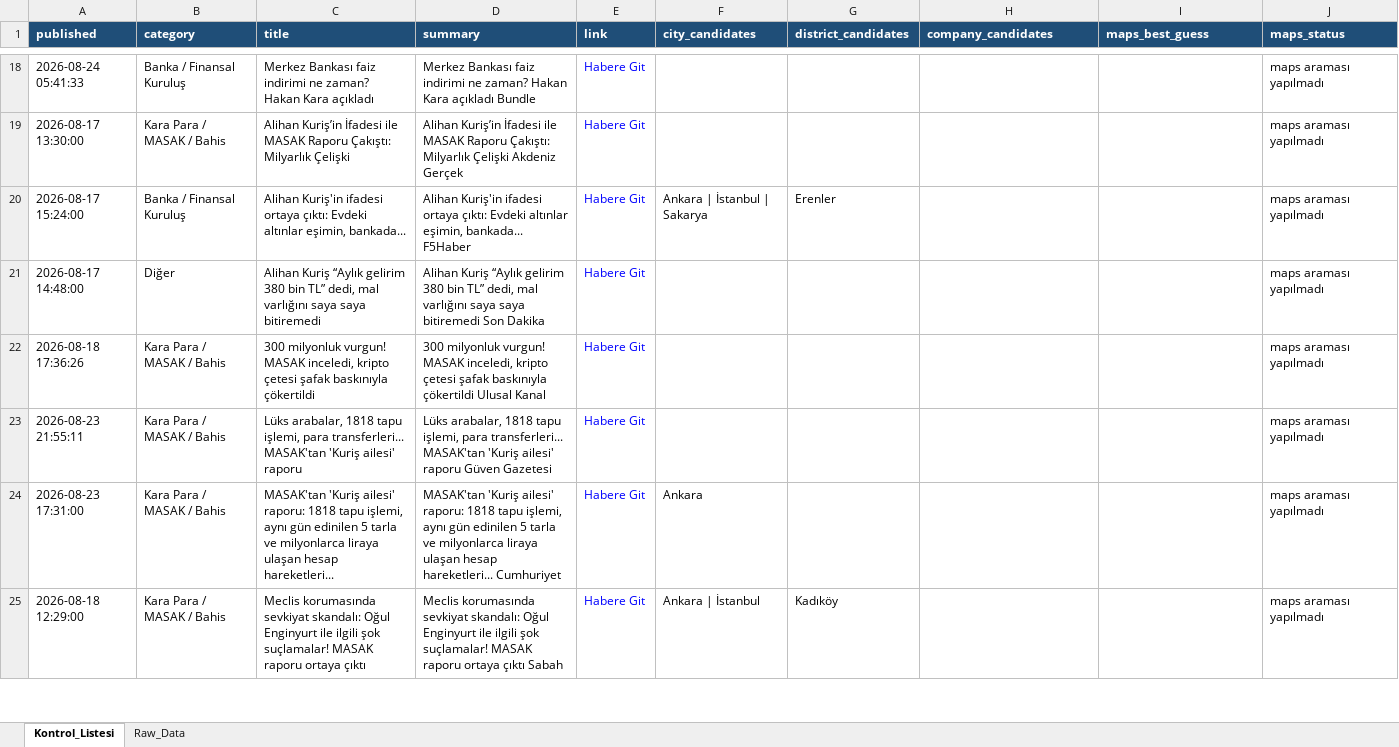
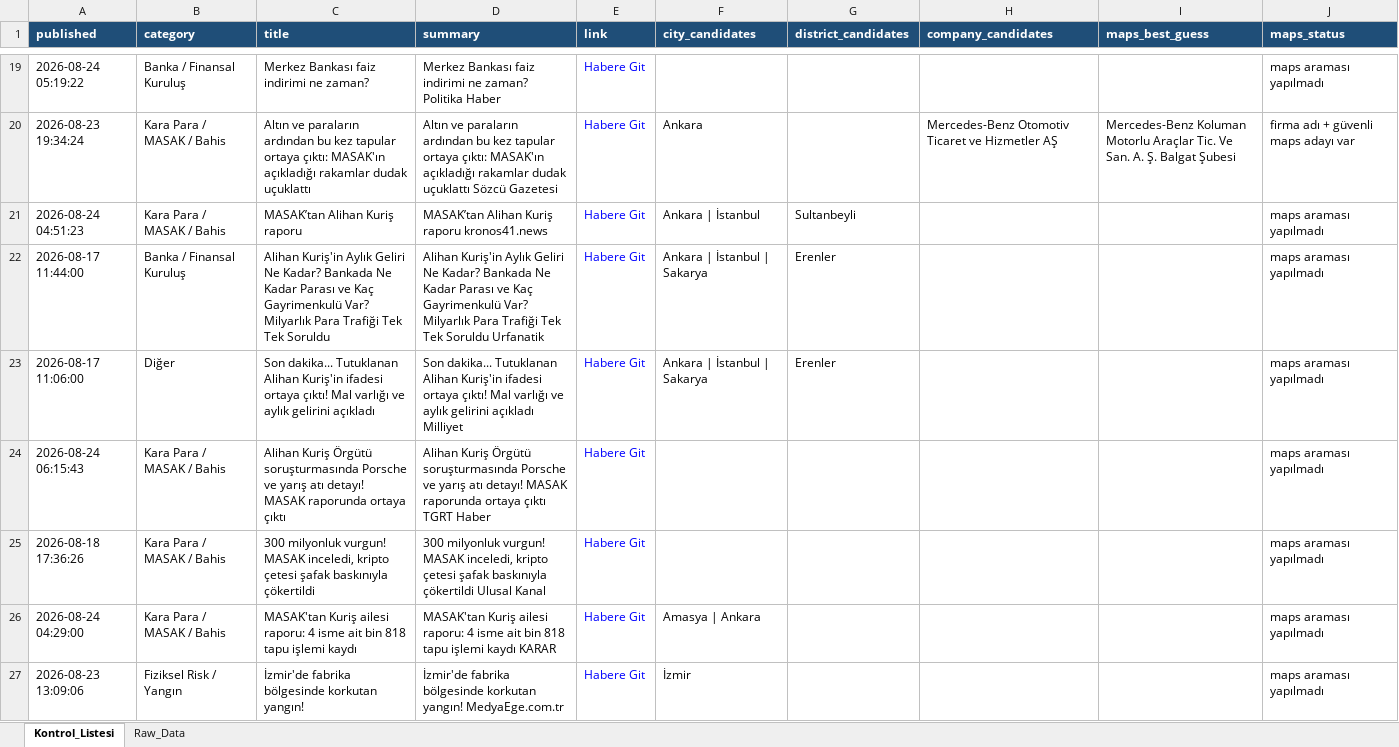
Before and after one commit to MuhammedMustafaSungur/haber-risk-monitor, an Excel workbook: data/haberler_final.xlsx, sheet Kontrol_Listesi, drawn as a sheet; only a part is shown, gaps mark what is left out; the shorter side is filled out with more unchanged rows; values as stored, in another font and other column widths than the file's, no borders; removed rows and columns are numbered as before the commit, all else as after; the diff covers the shown part only; the diff names each change by its address in the sheet, - before the commit and + after, or states it on an @@ line.

```diff
--- a/data/haberler_final.xlsx (sheet Kontrol_Listesi)
+++ b/data/haberler_final.xlsx (sheet Kontrol_Listesi)
-A19 (published): 2026-08-24 05:41:33
+A19 (published): 2026-08-24 05:19:22
-C19 (title): …ne zaman? Hakan Kara açıkladı
+C19 (title): …ne zaman?
-D19 (summary): …ne zaman? Hakan Kara açıkladı Bundle
+D19 (summary): …ne zaman? Politika Haber
-row 19: 2026-08-17 13:30:00 | Kara Para / MASAK / Bahis | Alihan Kuriş’in İfadesi ile MASAK Raporu Çakıştı: Milyarlık Çelişki | Alihan Kuriş’in İfadesi ile MASAK Raporu Çakıştı: Milyarlık Çelişki Akdeniz Gerçek | Habere Git |  |  |  |  | maps araması yapılmadı
@@ row 30 moved to row 20: 2026-08-23 19:34:24 @@
+row 21: 2026-08-24 04:51:23 | Kara Para / MASAK / Bahis | MASAK’tan Alihan Kuriş raporu | MASAK’tan Alihan Kuriş raporu kronos41.news | Habere Git | Ankara | İstanbul | Sultanbeyli |  |  | maps araması yapılmadı
-A22 (published): 2026-08-17 15:24:00
+A22 (published): 2026-08-17 11:44:00
-C22 (title): Alihan Kuriş'in ifadesi ortaya çıktı: Evdeki altınlar eşimin, bankada...
+C22 (title): Alihan Kuriş'in Aylık Geliri Ne Kadar? Bankada Ne Kadar Parası ve Kaç Gayrimenkulü Var? Milyarlık Para Trafiği Tek Tek Soruldu
-D22 (summary): Alihan Kuriş'in ifadesi ortaya çıktı: Evdeki altınlar eşimin, bankada... F5Haber
+D22 (summary): Alihan Kuriş'in Aylık Geliri Ne Kadar? Bankada Ne Kadar Parası ve Kaç Gayrimenkulü Var? Milyarlık Para Trafiği Tek Tek Soruldu Urfanatik
-A23 (published): 2026-08-17 14:48:00
+A23 (published): 2026-08-17 11:06:00
-C23 (title): Alihan Kuriş “Aylık gelirim 380 bin TL” dedi, mal varlığını saya saya bitiremedi
+C23 (title): Son dakika... Tutuklanan Alihan Kuriş'in ifadesi ortaya çıktı! Mal varlığı ve aylık gelirini açıkladı
-D23 (summary): Alihan Kuriş “Aylık gelirim 380 bin TL” dedi, mal varlığını saya saya bitiremedi Son Dakika
+D23 (summary): Son dakika... Tutuklanan Alihan Kuriş'in ifadesi ortaya çıktı! Mal varlığı ve aylık gelirini açıkladı Milliyet
-F23 (city_candidates): (empty)
+F23 (city_candidates): Ankara | İstanbul | Sakarya
-G23 (district_candidates): (empty)
+G23 (district_candidates): Erenler
+row 24: 2026-08-24 06:15:43 | Kara Para / MASAK / Bahis | Alihan Kuriş Örgütü soruşturmasında Porsche ve yarış atı detayı! MASAK raporunda ortaya çıktı | Alihan Kuriş Örgütü soruşturmasında Porsche ve yarış atı detayı! MASAK raporunda ortaya çıktı TGRT Haber | Habere Git |  |  |  |  | maps araması yapılmadı
-row 23: 2026-08-23 21:55:11 | Kara Para / MASAK / Bahis | Lüks arabalar, 1818 tapu işlemi, para transferleri... MASAK'tan 'Kuriş ailesi' raporu | Lüks arabalar, 1818 tapu işlemi, para transferleri... MASAK'tan 'Kuriş ailesi' raporu Güven Gazetesi | Habere Git |  |  |  |  | maps araması yapılmadı
-A26 (published): 2026-08-23 17:31:00
+A26 (published): 2026-08-24 04:29:00
-C26 (title): MASAK'tan 'Kuriş ailesi' raporu: 1818 tapu işlemi, aynı gün edinilen 5 tarla ve milyonlarca liraya ulaşan hesap hareketleri...
+C26 (title): MASAK'tan Kuriş ailesi raporu: 4 isme ait bin 818 tapu işlemi kaydı
-D26 (summary): MASAK'tan 'Kuriş ailesi' raporu: 1818 tapu işlemi, aynı gün edinilen 5 tarla ve milyonlarca liraya ulaşan hesap hareketleri... Cumhuriyet
+D26 (summary): MASAK'tan Kuriş ailesi raporu: 4 isme ait bin 818 tapu işlemi kaydı KARAR
-F26 (city_candidates): Ankara
+F26 (city_candidates): Amasya | Ankara
@@ row 42 moved to row 27: 2026-08-23 13:09:06 @@
```
Also changed, not shown: 44 added rows, 52 removed rows, 38 moved rows and 104 edited cells elsewhere in this sheet, sheet Raw_Data, 1 other file.
